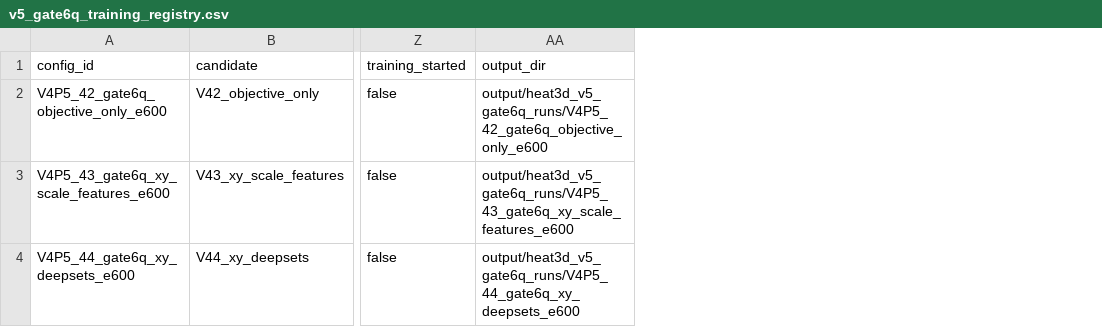
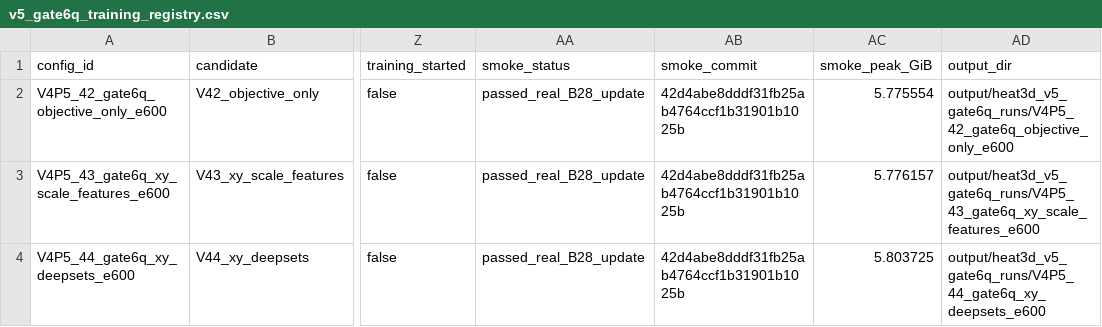
Before and after one commit to 133754144/heat3d-ic, a CSV file: configs/heat3d_v5/v5_gate6q_training_registry.csv, drawn as a sheet; only a part is shown, gaps mark what is left out; the diff names each change by its address in the sheet, - before the commit and + after, or states it on an @@ line.

Commit message:
docs(v5): close Gate 6Q preparation smoke

```diff
--- a/configs/heat3d_v5/v5_gate6q_training_registry.csv
+++ b/configs/heat3d_v5/v5_gate6q_training_registry.csv
+column AA (smoke_status), rows 2-4: all passed_real_B28_update
+column AB (smoke_commit), rows 2-4: all 42d4abe8dddf31fb25ab4764ccf1b31901b1025b
+column AC (smoke_peak_GiB), rows 2-4: 5.775554 | 5.776157 | 5.803725
```
Also changed, not shown: 4 other files.
